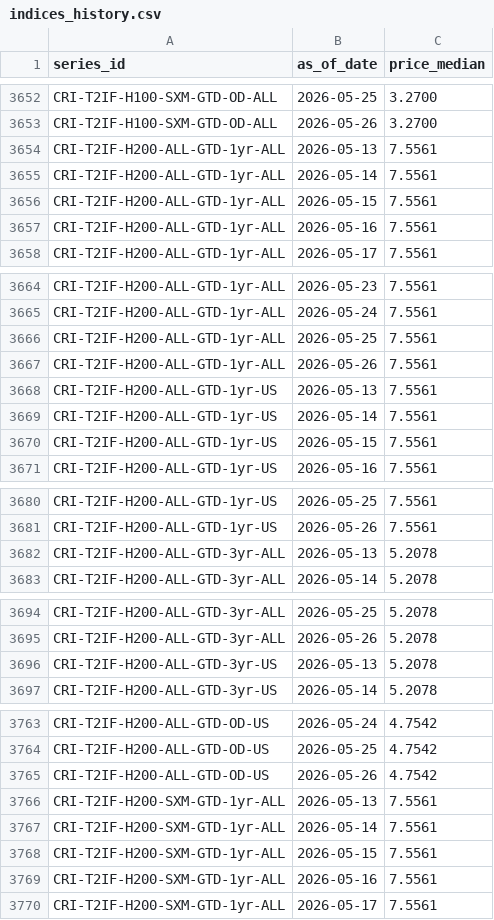
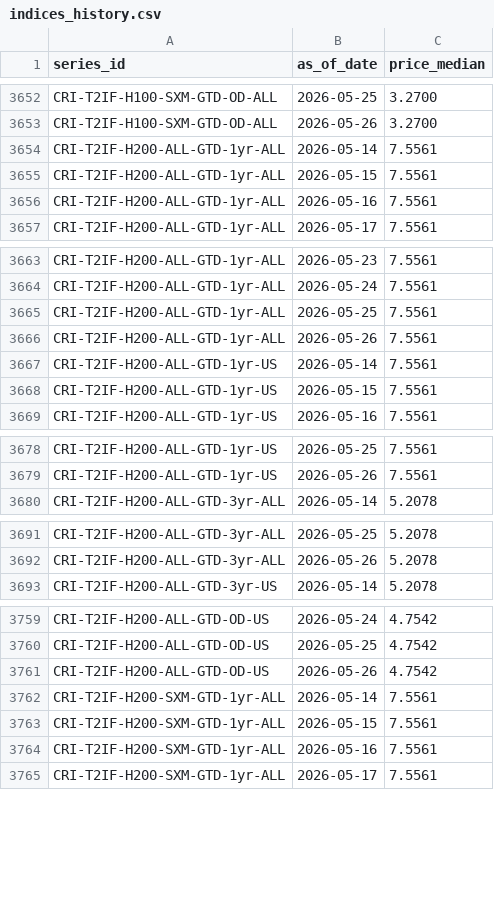
Before and after one commit to ccir-index/ccir-site, a CSV file: src/data/indices_history.csv, drawn as a sheet; only a part is shown, gaps mark what is left out; the diff covers the shown part only.

Commit message:
data: refresh snapshot to 2026-05-26

```diff
--- a/src/data/indices_history.csv
+++ b/src/data/indices_history.csv
@@ -3653,3 +3653,2 @@ CRI-T2IF-H100-SXM-GTD-OD-ALL,2026-05-25,3.2700
 CRI-T2IF-H100-SXM-GTD-OD-ALL,2026-05-26,3.2700
-CRI-T2IF-H200-ALL-GTD-1yr-ALL,2026-05-13,7.5561
 CRI-T2IF-H200-ALL-GTD-1yr-ALL,2026-05-14,7.5561
@@ -3667,3 +3666,2 @@ CRI-T2IF-H200-ALL-GTD-1yr-ALL,2026-05-25,7.5561
 CRI-T2IF-H200-ALL-GTD-1yr-ALL,2026-05-26,7.5561
-CRI-T2IF-H200-ALL-GTD-1yr-US,2026-05-13,7.5561
 CRI-T2IF-H200-ALL-GTD-1yr-US,2026-05-14,7.5561
@@ -3681,3 +3679,2 @@ CRI-T2IF-H200-ALL-GTD-1yr-US,2026-05-25,7.5561
 CRI-T2IF-H200-ALL-GTD-1yr-US,2026-05-26,7.5561
-CRI-T2IF-H200-ALL-GTD-3yr-ALL,2026-05-13,5.2078
 CRI-T2IF-H200-ALL-GTD-3yr-ALL,2026-05-14,5.2078
@@ -3695,3 +3692,2 @@ CRI-T2IF-H200-ALL-GTD-3yr-ALL,2026-05-25,5.2078
 CRI-T2IF-H200-ALL-GTD-3yr-ALL,2026-05-26,5.2078
-CRI-T2IF-H200-ALL-GTD-3yr-US,2026-05-13,5.2078
 CRI-T2IF-H200-ALL-GTD-3yr-US,2026-05-14,5.2078
@@ -3765,3 +3761,2 @@ CRI-T2IF-H200-ALL-GTD-OD-US,2026-05-25,4.7542
 CRI-T2IF-H200-ALL-GTD-OD-US,2026-05-26,4.7542
-CRI-T2IF-H200-SXM-GTD-1yr-ALL,2026-05-13,7.5561
 CRI-T2IF-H200-SXM-GTD-1yr-ALL,2026-05-14,7.5561
```
Also changed, not shown: 1 removed row and 6 edited cells elsewhere in this file.
